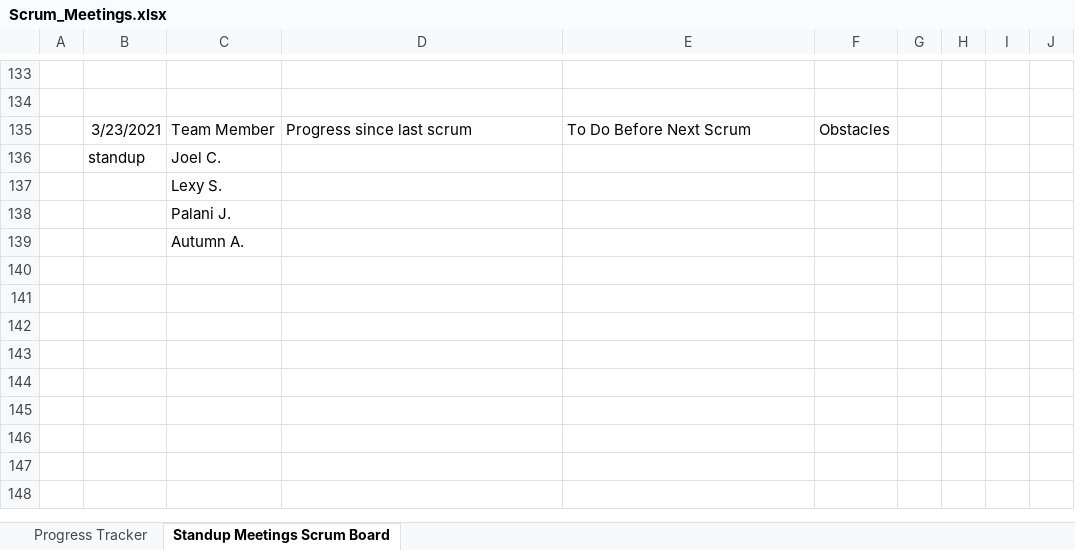
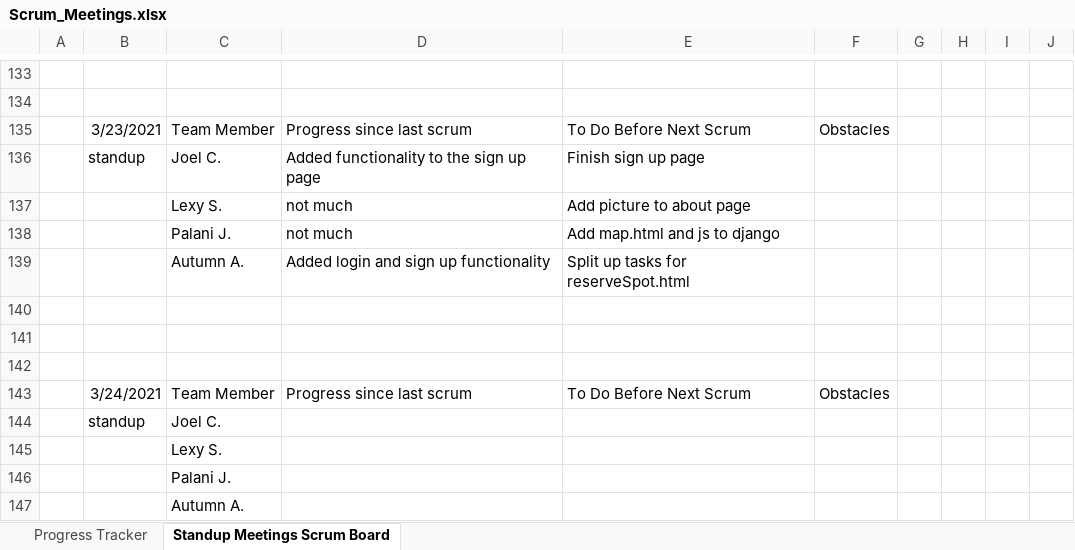
Before and after one commit to lexykj/TheDjinns-Group10, an Excel workbook: docs/Project_Management/Scrum_Meetings.xlsx, sheet Standup Meetings Scrum Board, drawn as a sheet; only a part is shown, gaps mark what is left out; values as stored, in another font and other column widths than the file's, no borders; the diff names each change by its address in the sheet, - before the commit and + after, or states it on an @@ line.

Commit message:
Stand up meeting 3-23

```diff
--- a/docs/Project_Management/Scrum_Meetings.xlsx (sheet Standup Meetings Scrum Board)
+++ b/docs/Project_Management/Scrum_Meetings.xlsx (sheet Standup Meetings Scrum Board)
+row 136:  | standup | Joel C. | Added functionality to the sign up page | Finish sign up page
+row 137:  |  | Lexy S. | not much | Add picture to about page
+row 138:  |  | Palani J. | not much | Add map.html and js to django
+row 139:  |  | Autumn A. | Added login and sign up functionality | Split up tasks for reserveSpot.html
+row 140: (empty)
+row 141: (empty)
+row 142: (empty)
+row 143:  | 3/24/2021 | Team Member | Progress since last scrum | To Do Before Next Scrum | Obstacles
```
